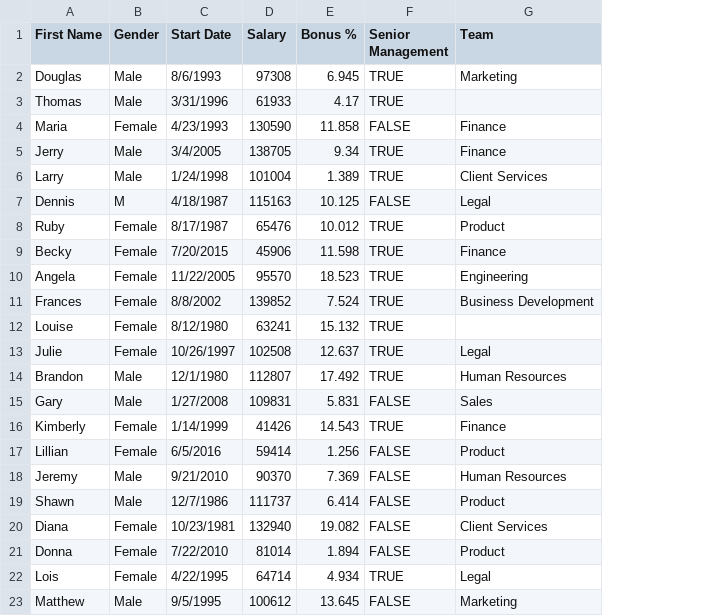
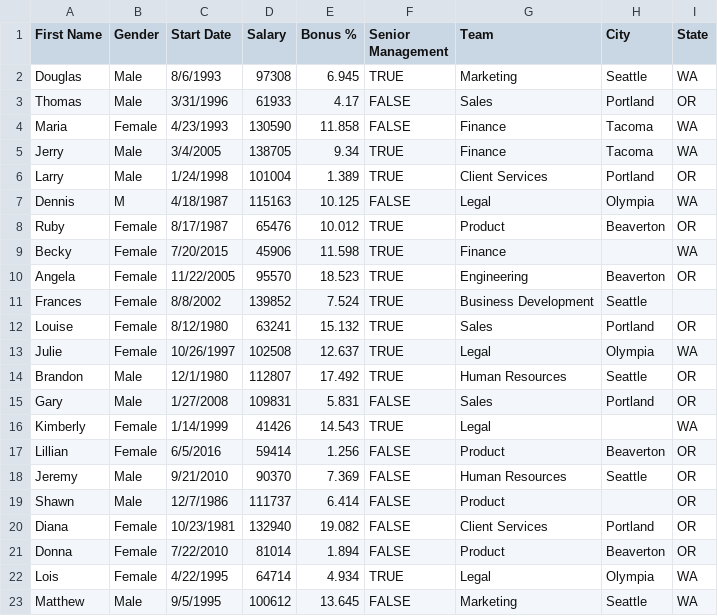
Before and after one commit to ttchuang/dataset, a CSV file: staff_dirty.csv, drawn as a sheet; only a part is shown; the diff names each change by its address in the sheet, - before the commit and + after, or states it on an @@ line.

Commit message:
Add files via upload

```diff
--- a/staff_dirty.csv
+++ b/staff_dirty.csv
+column H (City), rows 2-23: Seattle | Portland | Tacoma | Tacoma | Portland | Olympia | Beaverton |  | Beaverton | Seattle | Portland | Olympia | Seattle | Portland |  | Beaverton | Seattle |  | Portland | Beaverton | Olympia | Seattle
+column I (State), rows 2-23: WA | OR | WA | WA | OR | WA | OR | WA | OR |  | OR | WA | OR | OR | WA | OR | OR | OR | OR | OR | WA | WA
-F3 (Senior Management): TRUE
+F3 (Senior Management): FALSE
-G3 (Team): (empty)
+G3 (Team): Sales
-G12 (Team): (empty)
+G12 (Team): Sales
-G16 (Team): Finance
+G16 (Team): Legal
```
